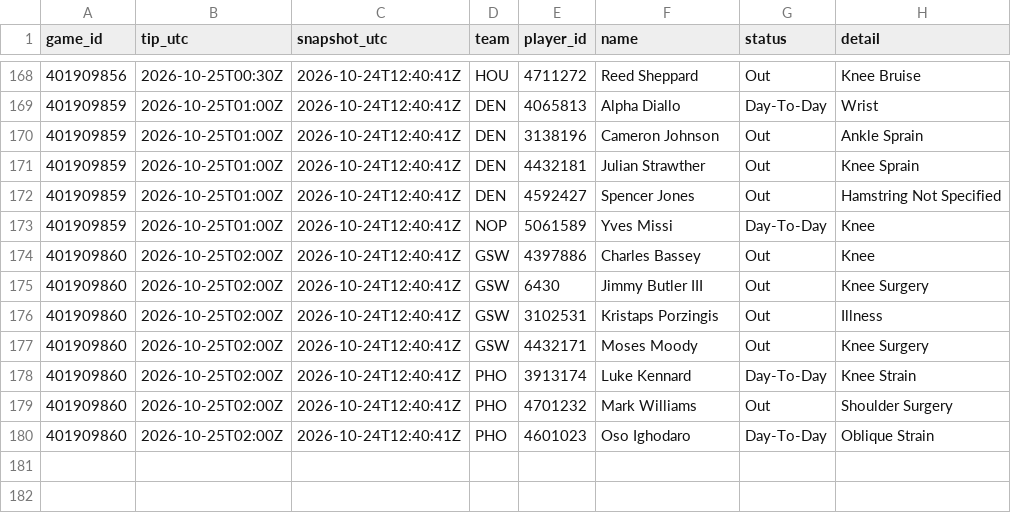
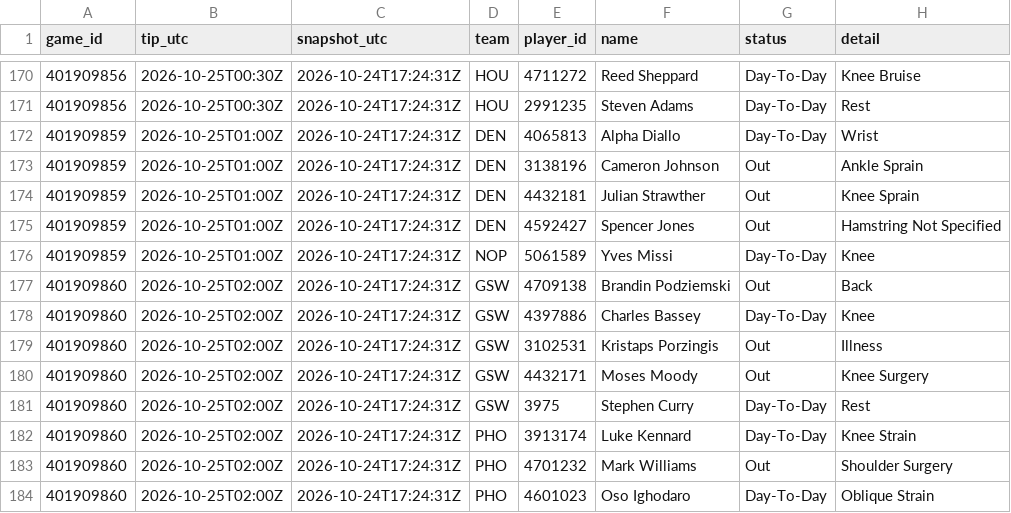
Before and after one commit to Dave356w/nba-matchups, a CSV file: data/nba_injuries.csv, drawn as a sheet; only a part is shown, gaps mark what is left out; the diff covers the shown part only.

```diff
--- a/data/nba_injuries.csv
+++ b/data/nba_injuries.csv
@@ -168,13 +170,15 @@ game_id,tip_utc,snapshot_utc,team,player_id,name,status,detail
-401909856,2026-10-25T00:30Z,2026-10-24T12:40:41Z,HOU,4711272,Reed Sheppard,Out,Knee Bruise
-401909859,2026-10-25T01:00Z,2026-10-24T12:40:41Z,DEN,4065813,Alpha Diallo,Day-To-Day,Wrist
-401909859,2026-10-25T01:00Z,2026-10-24T12:40:41Z,DEN,3138196,Cameron Johnson,Out,Ankle Sprain
-401909859,2026-10-25T01:00Z,2026-10-24T12:40:41Z,DEN,4432181,Julian Strawther,Out,Knee Sprain
-401909859,2026-10-25T01:00Z,2026-10-24T12:40:41Z,DEN,4592427,Spencer Jones,Out,Hamstring Not Specified
-401909859,2026-10-25T01:00Z,2026-10-24T12:40:41Z,NOP,5061589,Yves Missi,Day-To-Day,Knee
-401909860,2026-10-25T02:00Z,2026-10-24T12:40:41Z,GSW,4397886,Charles Bassey,Out,Knee
-401909860,2026-10-25T02:00Z,2026-10-24T12:40:41Z,GSW,6430,Jimmy Butler III,Out,Knee Surgery
-401909860,2026-10-25T02:00Z,2026-10-24T12:40:41Z,GSW,3102531,Kristaps Porzingis,Out,Illness
-401909860,2026-10-25T02:00Z,2026-10-24T12:40:41Z,GSW,4432171,Moses Moody,Out,Knee Surgery
-401909860,2026-10-25T02:00Z,2026-10-24T12:40:41Z,PHO,3913174,Luke Kennard,Day-To-Day,Knee Strain
-401909860,2026-10-25T02:00Z,2026-10-24T12:40:41Z,PHO,4701232,Mark Williams,Out,Shoulder Surgery
-401909860,2026-10-25T02:00Z,2026-10-24T12:40:41Z,PHO,4601023,Oso Ighodaro,Day-To-Day,Oblique Strain
+401909856,2026-10-25T00:30Z,2026-10-24T17:24:31Z,HOU,4711272,Reed Sheppard,Day-To-Day,Knee Bruise
+401909856,2026-10-25T00:30Z,2026-10-24T17:24:31Z,HOU,2991235,Steven Adams,Day-To-Day,Rest
+401909859,2026-10-25T01:00Z,2026-10-24T17:24:31Z,DEN,4065813,Alpha Diallo,Day-To-Day,Wrist
+401909859,2026-10-25T01:00Z,2026-10-24T17:24:31Z,DEN,3138196,Cameron Johnson,Out,Ankle Sprain
+401909859,2026-10-25T01:00Z,2026-10-24T17:24:31Z,DEN,4432181,Julian Strawther,Out,Knee Sprain
+401909859,2026-10-25T01:00Z,2026-10-24T17:24:31Z,DEN,4592427,Spencer Jones,Out,Hamstring Not Specified
+401909859,2026-10-25T01:00Z,2026-10-24T17:24:31Z,NOP,5061589,Yves Missi,Day-To-Day,Knee
+401909860,2026-10-25T02:00Z,2026-10-24T17:24:31Z,GSW,4709138,Brandin Podziemski,Out,Back
+401909860,2026-10-25T02:00Z,2026-10-24T17:24:31Z,GSW,4397886,Charles Bassey,Day-To-Day,Knee
+401909860,2026-10-25T02:00Z,2026-10-24T17:24:31Z,GSW,3102531,Kristaps Porzingis,Out,Illness
+401909860,2026-10-25T02:00Z,2026-10-24T17:24:31Z,GSW,4432171,Moses Moody,Out,Knee Surgery
+401909860,2026-10-25T02:00Z,2026-10-24T17:24:31Z,GSW,3975,Stephen Curry,Day-To-Day,Rest
+401909860,2026-10-25T02:00Z,2026-10-24T17:24:31Z,PHO,3913174,Luke Kennard,Day-To-Day,Knee Strain
+401909860,2026-10-25T02:00Z,2026-10-24T17:24:31Z,PHO,4701232,Mark Williams,Out,Shoulder Surgery
+401909860,2026-10-25T02:00Z,2026-10-24T17:24:31Z,PHO,4601023,Oso Ighodaro,Day-To-Day,Oblique Strain
```
Also changed, not shown: 3 added rows, 1 removed row and 33 edited cells elsewhere in this file, data/nba_ledger.csv, data/nba_sleeper.csv, 1 other file.
